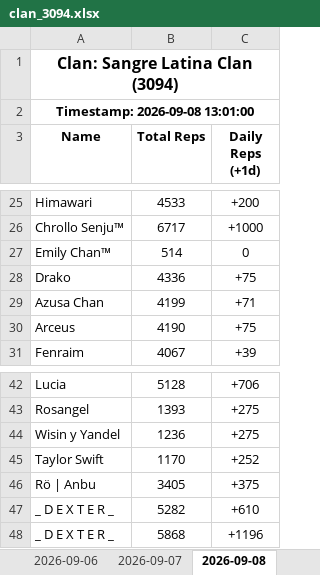
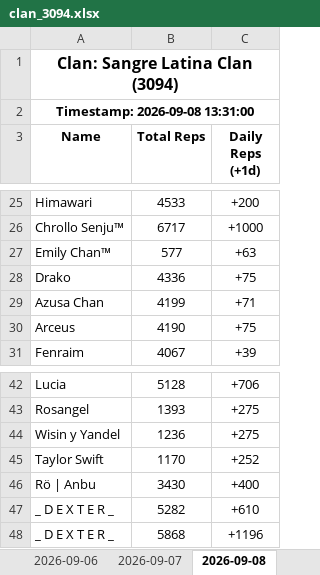
Before and after one commit to Feirisu/SangreLatinaClan-NinjaRift, an Excel workbook: clan_3094.xlsx, sheet 2026-09-08, drawn as a sheet; only a part is shown, gaps mark what is left out; values as stored, in another font and other column widths than the file's, no borders; removed rows and columns are numbered as before the commit, all else as after; the diff covers the shown part only; the diff names each change by its address in the sheet, - before the commit and + after, or states it on an @@ line.

```diff
--- a/clan_3094.xlsx (sheet 2026-09-08)
+++ b/clan_3094.xlsx (sheet 2026-09-08)
-A2 (Name): Timestamp: 2026-09-08 13:01:00
+A2 (Name): Timestamp: 2026-09-08 13:31:00
-row 27: Emily Chan™ | 514 | 0
+row 27: Emily Chan™ | 577 | +63
-row 46: Rö | Anbu | 3405 | +375
+row 46: Rö | Anbu | 3430 | +400
```
Also changed, not shown: 14 added rows and 14 removed rows elsewhere in this sheet, 5 other files.
